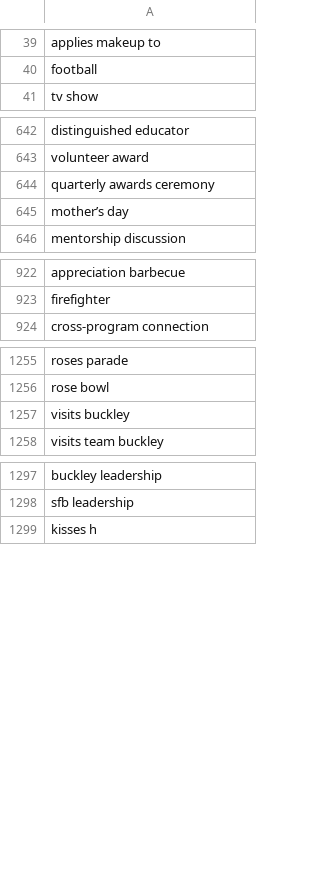
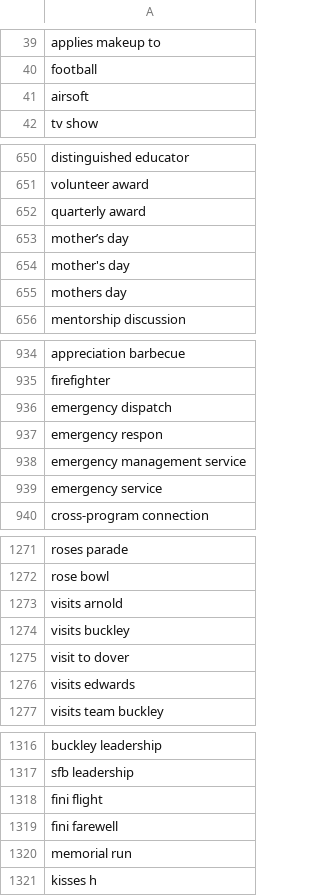
Before and after one commit to toolforge/tool-spacemedia, a CSV file: src/main/resources/blocklist.ignored.terms.csv, drawn as a sheet; only a part is shown, gaps mark what is left out; the diff covers the shown part only.

```diff
--- a/src/main/resources/blocklist.ignored.terms.csv
+++ b/src/main/resources/blocklist.ignored.terms.csv
@@ -40,2 +40,3 @@ applies makeup to
 football
+airsoft
 tv show
@@ -643,4 +651,6 @@ distinguished educator
 volunteer award
-quarterly awards ceremony
+quarterly award
 mother’s day
+mother's day
+mothers day
 mentorship discussion
@@ -923,2 +935,6 @@ appreciation barbecue
 firefighter
+emergency dispatch
+emergency respon
+emergency management service
+emergency service
 cross-program connection
@@ -1256,3 +1272,6 @@ roses parade
 rose bowl
+visits arnold
 visits buckley
+visit to dover
+visits edwards
 visits team buckley
@@ -1298,2 +1317,5 @@ buckley leadership
 sfb leadership
+fini flight
+fini farewell
+memorial run
 kisses h
```
Also changed, not shown: 95 added rows, 5 removed rows and 5 edited cells elsewhere in this file, 4 other files.
